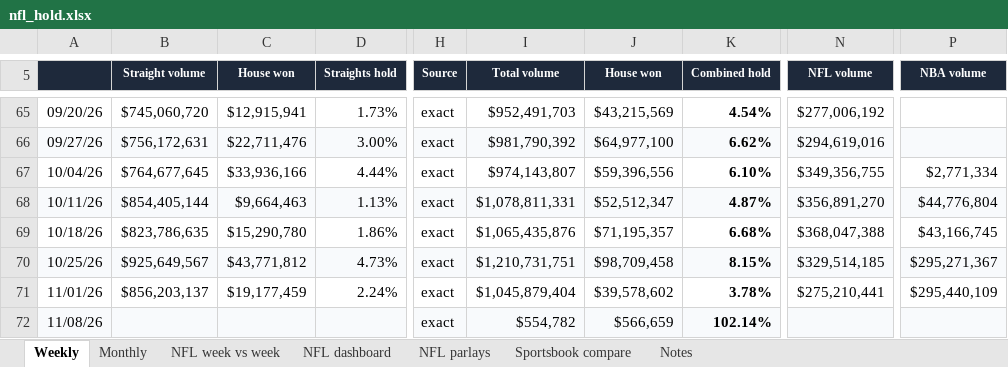
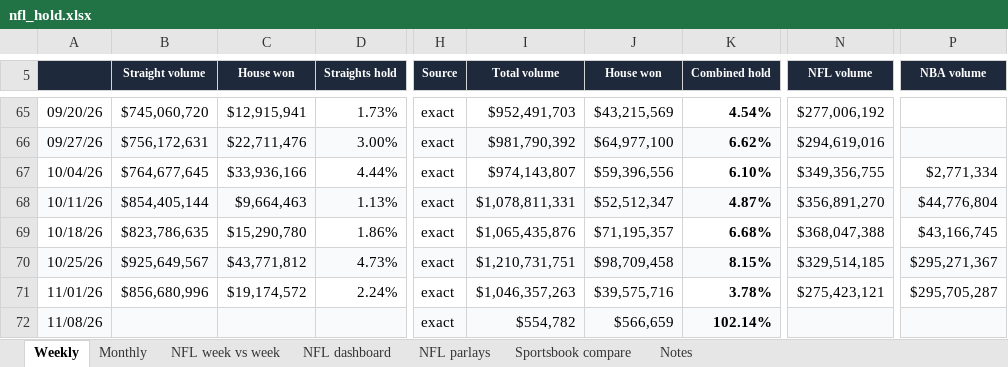
Before and after one commit to yager2/sports-volume, an Excel workbook: nfl_hold.xlsx, sheet Weekly, drawn as a sheet; only a part is shown, gaps mark what is left out; values as stored, in another font and other column widths than the file's, no borders; charts and pictures and conditional formats not drawn; the diff names each change by its address in the sheet, - before the commit and + after, or states it on an @@ line.

```diff
--- a/nfl_hold.xlsx (sheet Weekly)
+++ b/nfl_hold.xlsx (sheet Weekly)
-B71 (Straight volume): $856,203,137
+B71 (Straight volume): $856,680,996
-C71 (House won): $19,177,459
+C71 (House won): $19,174,572
-I71 (Total volume): $1,045,879,404
+I71 (Total volume): $1,046,357,263
-J71 (House won): $39,578,602
+J71 (House won): $39,575,716
-N71 (NFL volume): $275,210,441
+N71 (NFL volume): $275,423,121
-P71 (NBA volume): $295,440,109
+P71 (NBA volume): $295,705,287
```
Also changed, not shown: sheet NFL dashboard, sheet Monthly, sheet NFL week vs week, sheet Notes, sheet Sportsbook compare, 12 other files.
